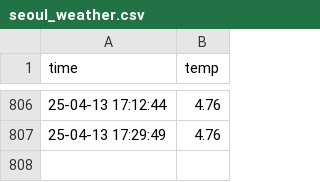
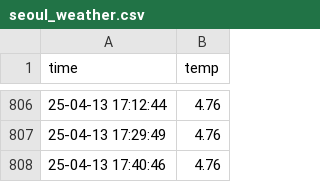
Before and after one commit to EunSeongL/seoul_weather_5m, a CSV file: seoul_weather.csv, drawn as a sheet; only a part is shown, gaps mark what is left out; the diff names each change by its address in the sheet, - before the commit and + after, or states it on an @@ line.

```diff
--- a/seoul_weather.csv
+++ b/seoul_weather.csv
+row 808: 25-04-13 17:40:46 | 4.76
```
